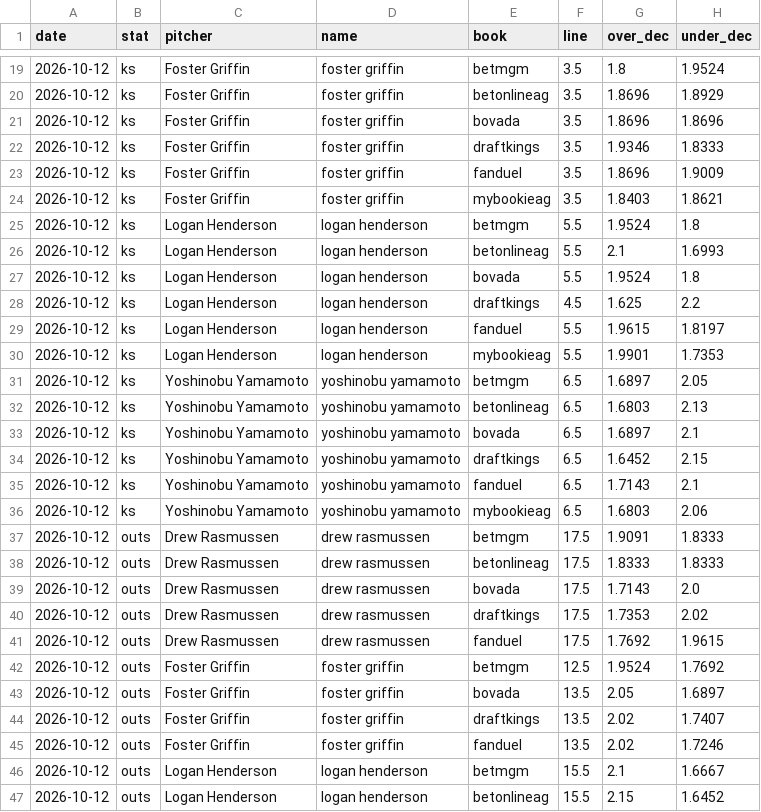
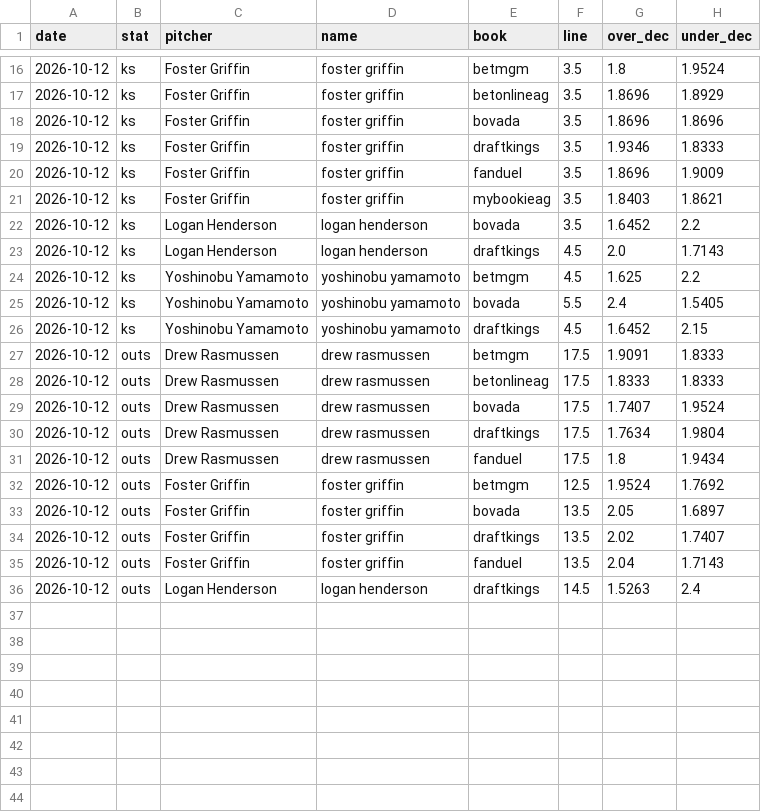
Before and after one commit to factoreric123-sketch/mlbodds, a CSV file: mlb/pp_logs/books/books_detail_2026-10-12.csv, drawn as a sheet; only a part is shown, gaps mark what is left out; the diff covers the shown part only.

```diff
--- a/mlb/pp_logs/books/books_detail_2026-10-12.csv
+++ b/mlb/pp_logs/books/books_detail_2026-10-12.csv
@@ -24,19 +21,12 @@ date,stat,pitcher,name,book,line,over_dec,under_dec
 2026-10-12,ks,Foster Griffin,foster griffin,mybookieag,3.5,1.8403,1.8621
-2026-10-12,ks,Logan Henderson,logan henderson,betmgm,5.5,1.9524,1.8
-2026-10-12,ks,Logan Henderson,logan henderson,betonlineag,5.5,2.1,1.6993
-2026-10-12,ks,Logan Henderson,logan henderson,bovada,5.5,1.9524,1.8
-2026-10-12,ks,Logan Henderson,logan henderson,draftkings,4.5,1.625,2.2
-2026-10-12,ks,Logan Henderson,logan henderson,fanduel,5.5,1.9615,1.8197
-2026-10-12,ks,Logan Henderson,logan henderson,mybookieag,5.5,1.9901,1.7353
-2026-10-12,ks,Yoshinobu Yamamoto,yoshinobu yamamoto,betmgm,6.5,1.6897,2.05
-2026-10-12,ks,Yoshinobu Yamamoto,yoshinobu yamamoto,betonlineag,6.5,1.6803,2.13
-2026-10-12,ks,Yoshinobu Yamamoto,yoshinobu yamamoto,bovada,6.5,1.6897,2.1
-2026-10-12,ks,Yoshinobu Yamamoto,yoshinobu yamamoto,draftkings,6.5,1.6452,2.15
-2026-10-12,ks,Yoshinobu Yamamoto,yoshinobu yamamoto,fanduel,6.5,1.7143,2.1
-2026-10-12,ks,Yoshinobu Yamamoto,yoshinobu yamamoto,mybookieag,6.5,1.6803,2.06
+2026-10-12,ks,Logan Henderson,logan henderson,bovada,3.5,1.6452,2.2
+2026-10-12,ks,Logan Henderson,logan henderson,draftkings,4.5,2.0,1.7143
+2026-10-12,ks,Yoshinobu Yamamoto,yoshinobu yamamoto,betmgm,4.5,1.625,2.2
+2026-10-12,ks,Yoshinobu Yamamoto,yoshinobu yamamoto,bovada,5.5,2.4,1.5405
+2026-10-12,ks,Yoshinobu Yamamoto,yoshinobu yamamoto,draftkings,4.5,1.6452,2.15
 2026-10-12,outs,Drew Rasmussen,drew rasmussen,betmgm,17.5,1.9091,1.8333
 2026-10-12,outs,Drew Rasmussen,drew rasmussen,betonlineag,17.5,1.8333,1.8333
-2026-10-12,outs,Drew Rasmussen,drew rasmussen,bovada,17.5,1.7143,2.0
-2026-10-12,outs,Drew Rasmussen,drew rasmussen,draftkings,17.5,1.7353,2.02
-2026-10-12,outs,Drew Rasmussen,drew rasmussen,fanduel,17.5,1.7692,1.9615
+2026-10-12,outs,Drew Rasmussen,drew rasmussen,bovada,17.5,1.7407,1.9524
+2026-10-12,outs,Drew Rasmussen,drew rasmussen,draftkings,17.5,1.7634,1.9804
+2026-10-12,outs,Drew Rasmussen,drew rasmussen,fanduel,17.5,1.8,1.9434
 2026-10-12,outs,Foster Griffin,foster griffin,betmgm,12.5,1.9524,1.7692
@@ -44,4 +34,3 @@ date,stat,pitcher,name,book,line,over_dec,under_dec
 2026-10-12,outs,Foster Griffin,foster griffin,draftkings,13.5,2.02,1.7407
-2026-10-12,outs,Foster Griffin,foster griffin,fanduel,13.5,2.02,1.7246
-2026-10-12,outs,Logan Henderson,logan henderson,betmgm,15.5,2.1,1.6667
-2026-10-12,outs,Logan Henderson,logan henderson,betonlineag,15.5,2.15,1.6452
+2026-10-12,outs,Foster Griffin,foster griffin,fanduel,13.5,2.04,1.7143
+2026-10-12,outs,Logan Henderson,logan henderson,draftkings,14.5,1.5263,2.4
```
Also changed, not shown: 9 removed rows and 5 edited cells elsewhere in this file, mlb/pp_logs/books/books_2026-10-12.csv.
